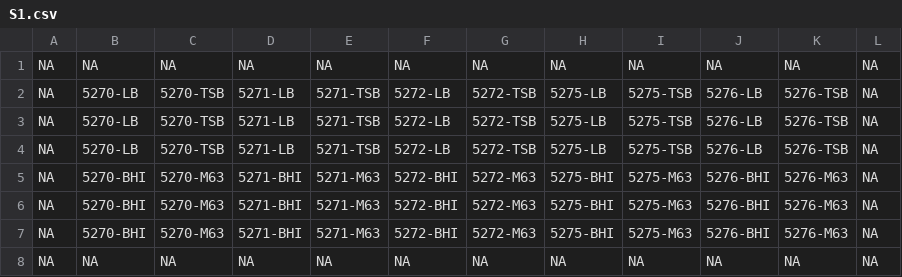
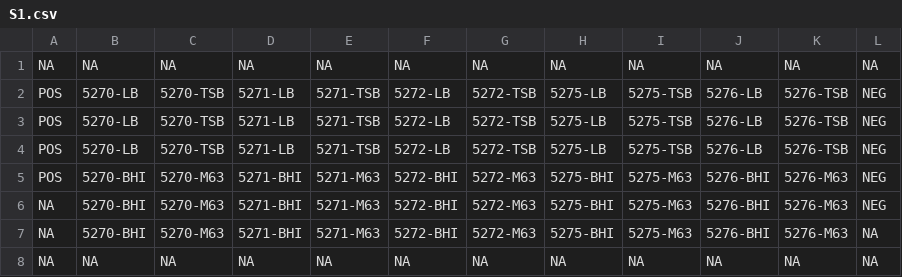
Before and after one commit to jarochi/VS_calc, a CSV file: CrystalViolet-scheme/S1.csv, drawn as a sheet.

Commit message:
updated scheme

```diff
--- a/CrystalViolet-scheme/S1.csv
+++ b/CrystalViolet-scheme/S1.csv
@@ -1,7 +1,7 @@
 NA,NA,NA,NA,NA,NA,NA,NA,NA,NA,NA,NA
-NA,5270-LB,5270-TSB,5271-LB,5271-TSB,5272-LB,5272-TSB,5275-LB,5275-TSB,5276-LB,5276-TSB,NA
-NA,5270-LB,5270-TSB,5271-LB,5271-TSB,5272-LB,5272-TSB,5275-LB,5275-TSB,5276-LB,5276-TSB,NA
-NA,5270-LB,5270-TSB,5271-LB,5271-TSB,5272-LB,5272-TSB,5275-LB,5275-TSB,5276-LB,5276-TSB,NA
-NA,5270-BHI,5270-M63,5271-BHI,5271-M63,5272-BHI,5272-M63,5275-BHI,5275-M63,5276-BHI,5276-M63,NA
-NA,5270-BHI,5270-M63,5271-BHI,5271-M63,5272-BHI,5272-M63,5275-BHI,5275-M63,5276-BHI,5276-M63,NA
+POS,5270-LB,5270-TSB,5271-LB,5271-TSB,5272-LB,5272-TSB,5275-LB,5275-TSB,5276-LB,5276-TSB,NEG
+POS,5270-LB,5270-TSB,5271-LB,5271-TSB,5272-LB,5272-TSB,5275-LB,5275-TSB,5276-LB,5276-TSB,NEG
+POS,5270-LB,5270-TSB,5271-LB,5271-TSB,5272-LB,5272-TSB,5275-LB,5275-TSB,5276-LB,5276-TSB,NEG
+POS,5270-BHI,5270-M63,5271-BHI,5271-M63,5272-BHI,5272-M63,5275-BHI,5275-M63,5276-BHI,5276-M63,NEG
+NA,5270-BHI,5270-M63,5271-BHI,5271-M63,5272-BHI,5272-M63,5275-BHI,5275-M63,5276-BHI,5276-M63,NEG
 NA,5270-BHI,5270-M63,5271-BHI,5271-M63,5272-BHI,5272-M63,5275-BHI,5275-M63,5276-BHI,5276-M63,NA
```
